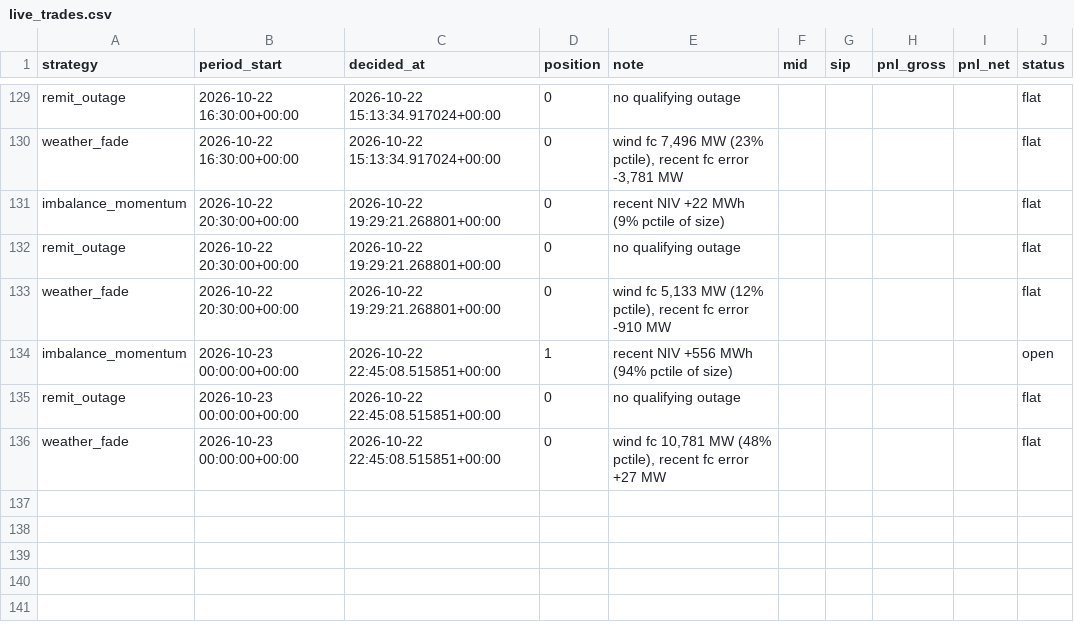
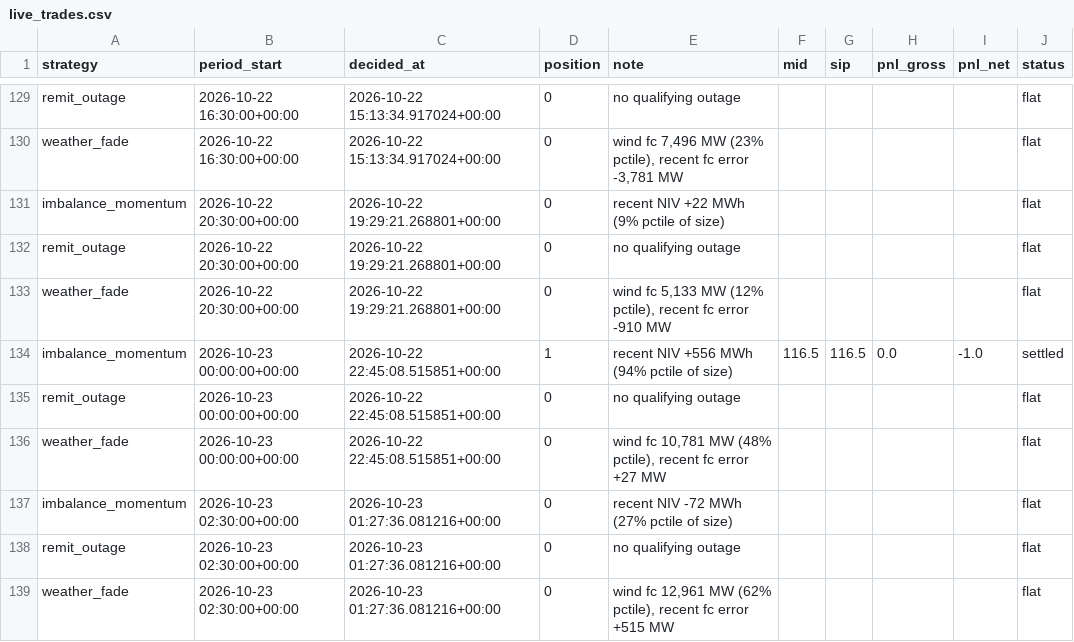
Before and after one commit to bruno-crosbie/Power-strategies, a CSV file: results/live_trades.csv, drawn as a sheet; only a part is shown, gaps mark what is left out.

```diff
--- a/results/live_trades.csv
+++ b/results/live_trades.csv
@@ -133,4 +133,7 @@ remit_outage,2026-10-22 20:30:00+00:00,2026-10-22 19:29:21.268801+00:00,0,no qua
 weather_fade,2026-10-22 20:30:00+00:00,2026-10-22 19:29:21.268801+00:00,0,"wind fc 5,133 MW (12% pctile), recent fc error -910 MW",,,,,flat
-imbalance_momentum,2026-10-23 00:00:00+00:00,2026-10-22 22:45:08.515851+00:00,1,recent NIV +556 MWh (94% pctile of size),,,,,open
+imbalance_momentum,2026-10-23 00:00:00+00:00,2026-10-22 22:45:08.515851+00:00,1,recent NIV +556 MWh (94% pctile of size),116.5,116.5,0.0,-1.0,settled
 remit_outage,2026-10-23 00:00:00+00:00,2026-10-22 22:45:08.515851+00:00,0,no qualifying outage,,,,,flat
 weather_fade,2026-10-23 00:00:00+00:00,2026-10-22 22:45:08.515851+00:00,0,"wind fc 10,781 MW (48% pctile), recent fc error +27 MW",,,,,flat
+imbalance_momentum,2026-10-23 02:30:00+00:00,2026-10-23 01:27:36.081216+00:00,0,recent NIV -72 MWh (27% pctile of size),,,,,flat
+remit_outage,2026-10-23 02:30:00+00:00,2026-10-23 01:27:36.081216+00:00,0,no qualifying outage,,,,,flat
+weather_fade,2026-10-23 02:30:00+00:00,2026-10-23 01:27:36.081216+00:00,0,"wind fc 12,961 MW (62% pctile), recent fc error +515 MW",,,,,flat
```
Also changed, not shown: 3 other files.
